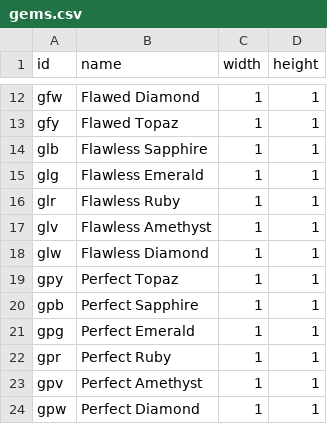
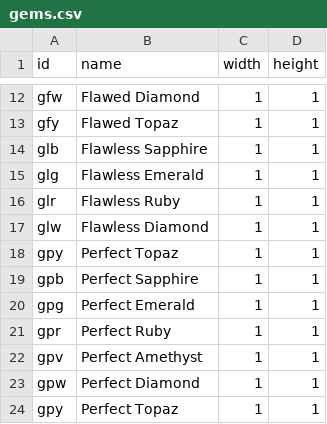
Before and after one commit to pignacio/d2_itemsorter, a CSV file: d2_itemsorter/data/items/gems.csv, drawn as a sheet; only a part is shown, gaps mark what is left out; the shorter side is filled out with more unchanged rows; the diff names each change by its address in the sheet, - before the commit and + after, or states it on an @@ line.

```diff
--- a/d2_itemsorter/data/items/gems.csv
+++ b/d2_itemsorter/data/items/gems.csv
-row 17: glv | Flawless Amethyst | 1 | 1
```
Also changed, not shown: d2_itemsorter/data/items/helmets.csv, d2_itemsorter/data/items/items.csv, 9 other files.
